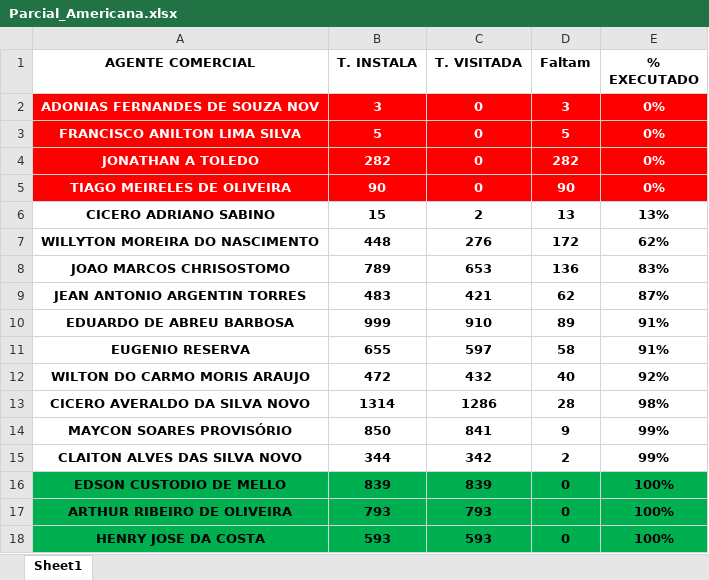
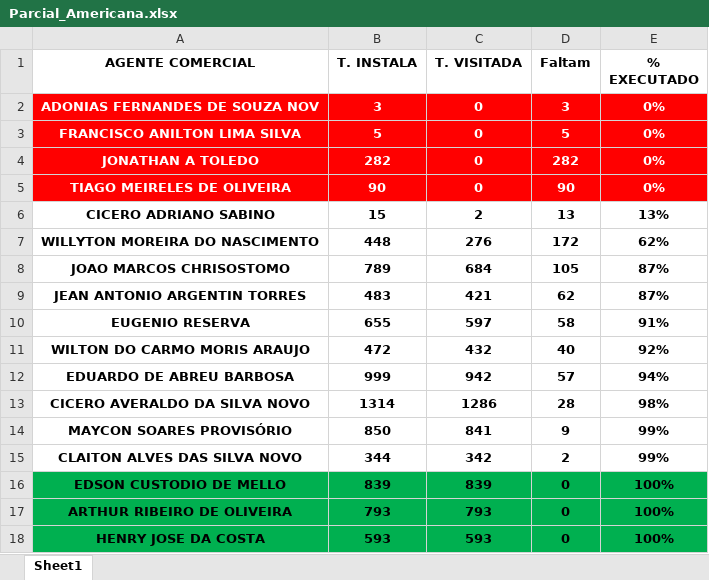
Before and after one commit to irensegabrieel/painel-faturamento, an Excel workbook: dashboard/leitura/Parcial_Americana.xlsx, sheet Sheet1, drawn as a sheet; only a part is shown; values as stored, in another font and other column widths than the file's, no borders; removed rows and columns are numbered as before the commit, all else as after; the diff names each change by its address in the sheet, - before the commit and + after, or states it on an @@ line.

Commit message:
Atualização automática leitura Parcial_Americana.xlsx

```diff
--- a/dashboard/leitura/Parcial_Americana.xlsx (sheet Sheet1)
+++ b/dashboard/leitura/Parcial_Americana.xlsx (sheet Sheet1)
-C8 (T. VISITADA): 653
+C8 (T. VISITADA): 684
-D8 (Faltam): 136
+D8 (Faltam): 105
-E8 (% EXECUTADO): 83%
+E8 (% EXECUTADO): 87%
-row 10: EDUARDO DE ABREU BARBOSA | 999 | 910 | 89 | 91%
+row 12: EDUARDO DE ABREU BARBOSA | 999 | 942 | 57 | 94%
```
